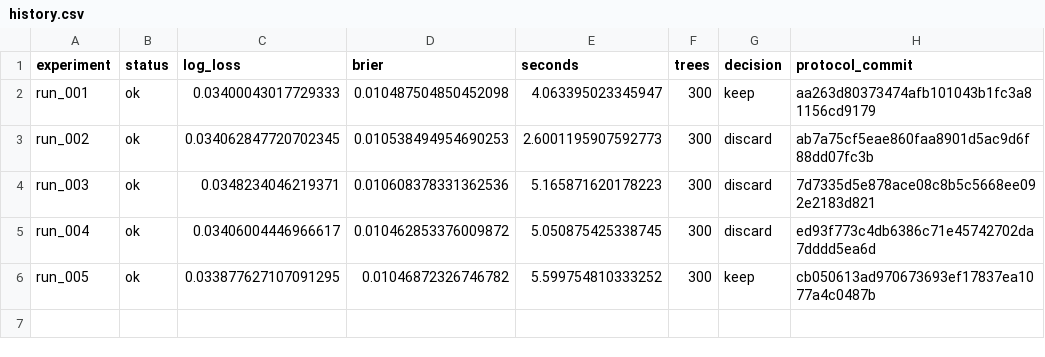
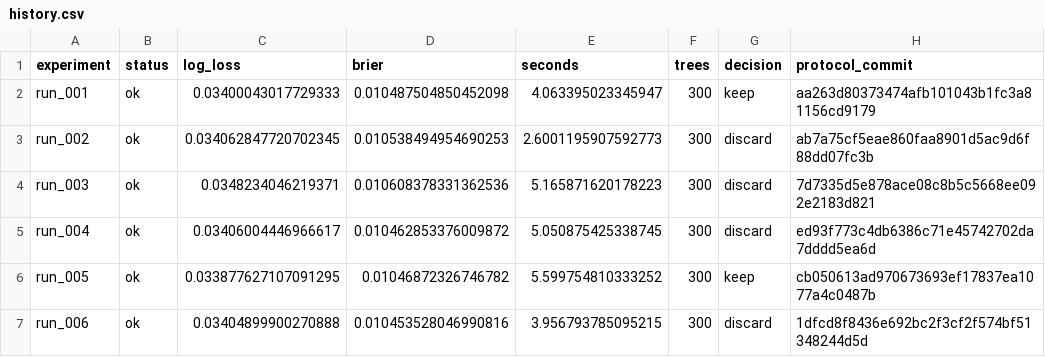
Before and after one commit to neeech/autoresearch-purchase-propensity, a CSV file: experiments/lightgbm/history.csv, drawn as a sheet; the diff names each change by its address in the sheet, - before the commit and + after, or states it on an @@ line.

Commit message:
research(protocol): run_007 no L2; record previous results

```diff
--- a/experiments/lightgbm/history.csv
+++ b/experiments/lightgbm/history.csv
+row 7: run_006 | ok | 0.03404899900270888 | 0.010453528046990816 | 3.956793785095215 | 300 | discard | 1dfcd8f8436e692bc2f3cf2f574bf51348244d5d
```
Also changed, not shown: 18 other files.
